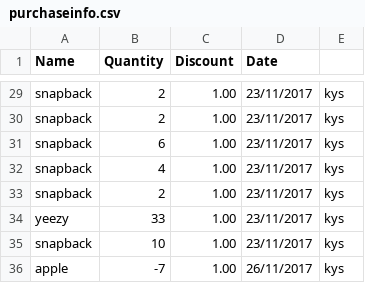
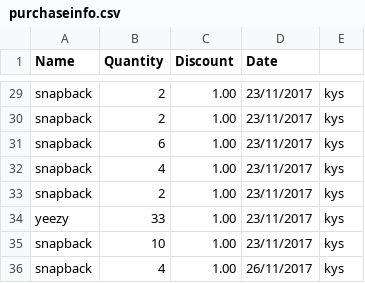
Before and after one commit to HelloMatthewMurphy/Online-Shop-Project, a CSV file: CS4125Project/purchaseinfo.csv, drawn as a sheet; only a part is shown, gaps mark what is left out.

```diff
--- a/CS4125Project/purchaseinfo.csv
+++ b/CS4125Project/purchaseinfo.csv
@@ -35,2 +35,2 @@ yeezy,33,1.00,23/11/2017,kys
 snapback,10,1.00,23/11/2017,kys
-apple,-7,1.00,26/11/2017,kys
+snapback,4,1.00,26/11/2017,kys
```
Also changed, not shown: 15 other files.
